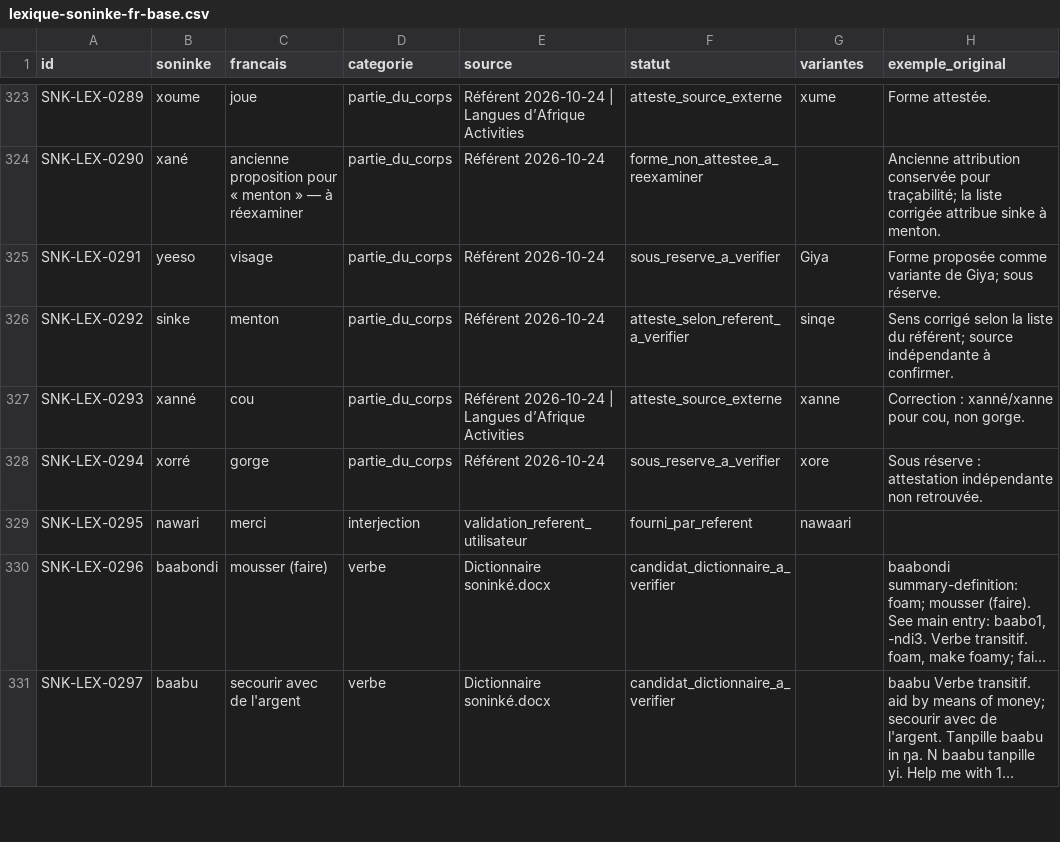
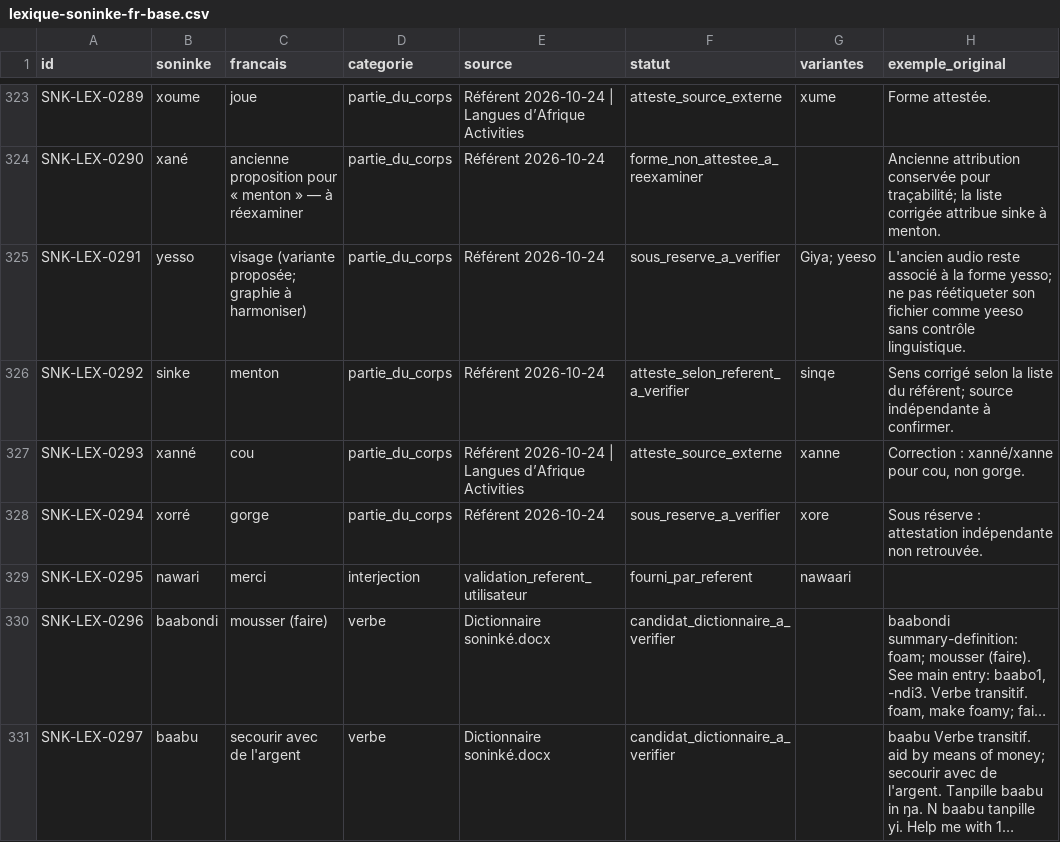
Before and after one commit to aydiarra-star/soninkeGPT, a CSV file: data/source/lexique-soninke-fr-base.csv, drawn as a sheet; only a part is shown, gaps mark what is left out; long unchanged cells end in ….

Commit message:
Préserver la forme yesso des audios et signaler son sens sous réserve

```diff
--- a/data/source/lexique-soninke-fr-base.csv
+++ b/data/source/lexique-soninke-fr-base.csv
@@ -324,3 +324,3 @@ SNK-LEX-0289;xoume;joue;partie_du_corps;Référent 2026-10-24 | Langues d’Afri
 SNK-LEX-0290;xané;ancienne proposition pour « menton » — à réexaminer;partie_du_corps;Référent 2026-10-24;forme_non_attestee_a_reexaminer;;"Ancienne attribution conservée pour traçabilité; la liste corrigée attribue sinke à menton."
-SNK-LEX-0291;yeeso;visage;partie_du_corps;Référent 2026-10-24;sous_reserve_a_verifier;Giya;"Forme proposée comme variante de Giya; sous réserve."
+SNK-LEX-0291;yesso;"visage (variante proposée; graphie à harmoniser)";partie_du_corps;Référent 2026-10-24;sous_reserve_a_verifier;"Giya; yeeso";"L'ancien audio reste associé à la forme yesso; ne pas réétiqueter son fichier comme yeeso sans contrôle linguistique."
 SNK-LEX-0292;sinke;menton;partie_du_corps;Référent 2026-10-24;atteste_selon_referent_a_verifier;sinqe;"Sens corrigé selon la liste du référent; source indépendante à confirmer."
```
